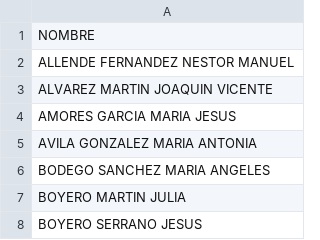
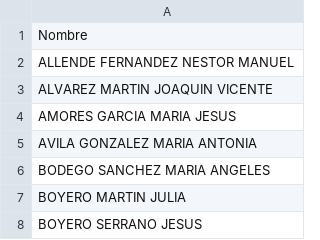
Before and after one commit to JesBoySer/aseos-via-plata, a CSV file: data/profesores.csv, drawn as a sheet; only a part is shown.

Commit message:
Update profesores.csv

```diff
--- a/data/profesores.csv
+++ b/data/profesores.csv
@@ -1,2 +1,2 @@
-NOMBRE
+Nombre
 ALLENDE FERNANDEZ  NESTOR MANUEL
```
